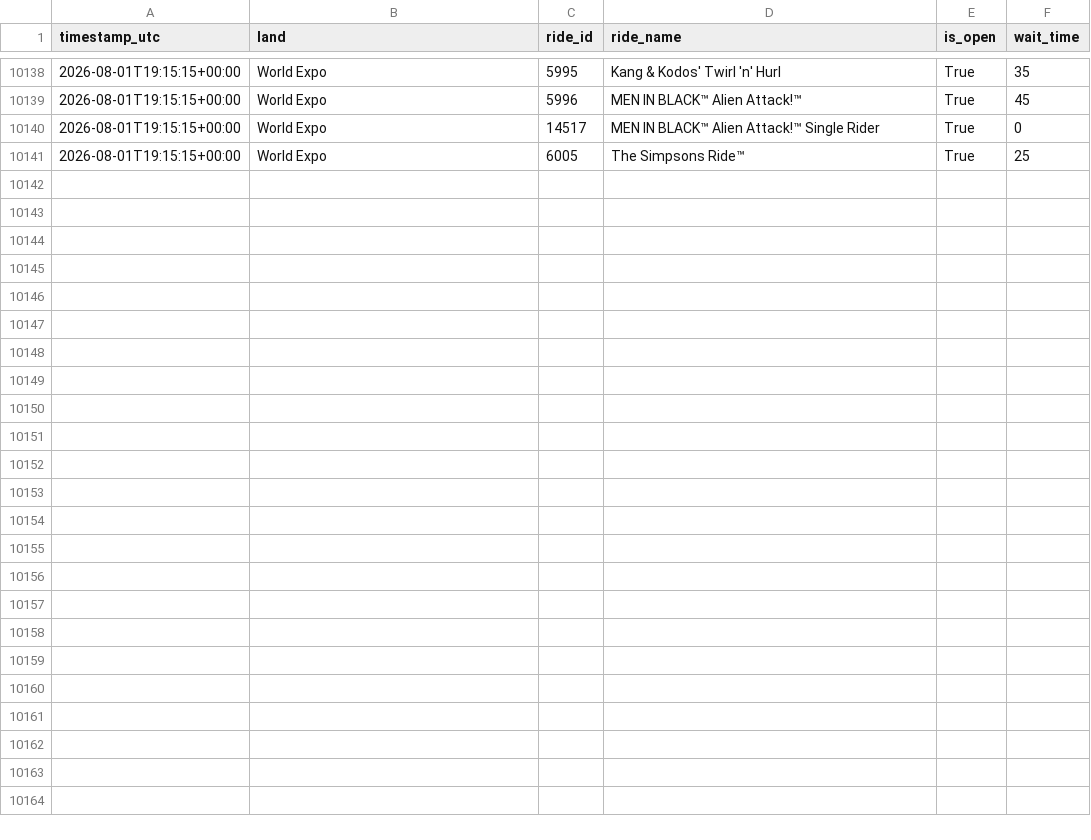
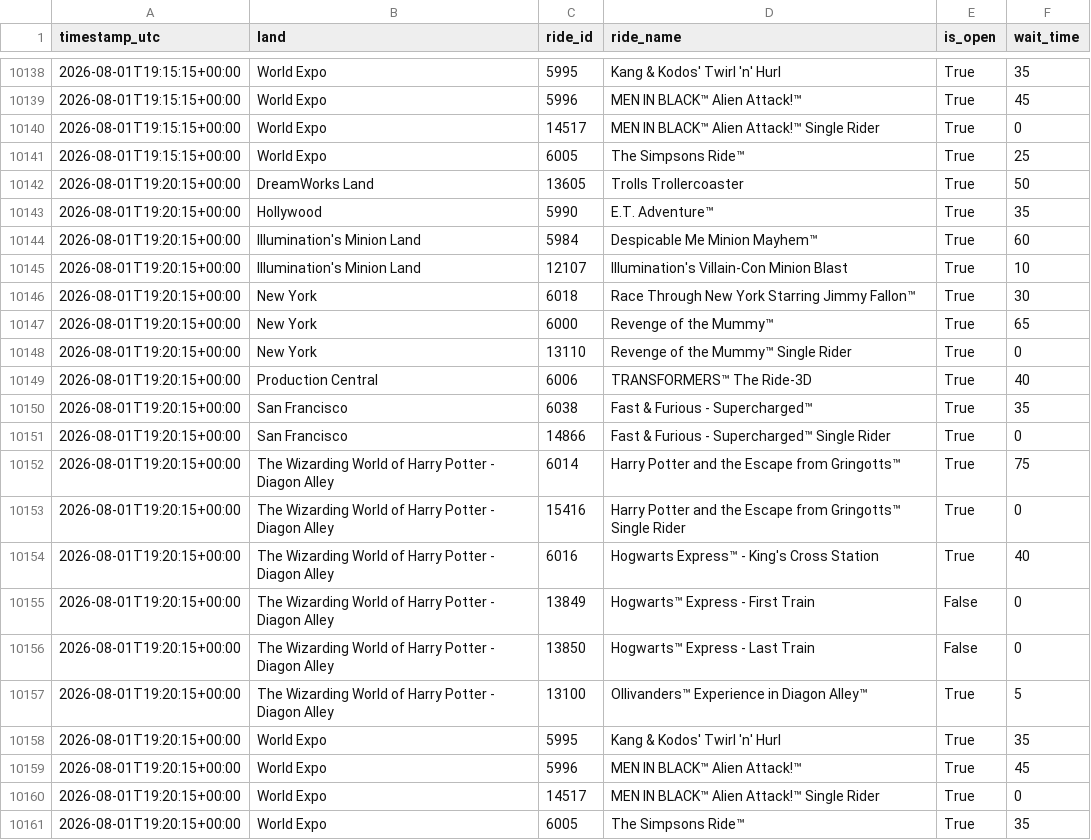
Before and after one commit to GustavoLuza/rideradar-queue-data, a CSV file: data/65.csv, drawn as a sheet; only a part is shown, gaps mark what is left out; the diff names each change by its address in the sheet, - before the commit and + after, or states it on an @@ line.

```diff
--- a/data/65.csv
+++ b/data/65.csv
+row 10142: 2026-08-01T19:20:15+00:00 | DreamWorks Land | 13605 | Trolls Trollercoaster | True | 50
+row 10143: 2026-08-01T19:20:15+00:00 | Hollywood | 5990 | E.T. Adventure™ | True | 35
+row 10144: 2026-08-01T19:20:15+00:00 | Illumination's Minion Land | 5984 | Despicable Me Minion Mayhem™ | True | 60
+row 10145: 2026-08-01T19:20:15+00:00 | Illumination's Minion Land | 12107 | Illumination's Villain-Con Minion Blast | True | 10
+row 10146: 2026-08-01T19:20:15+00:00 | New York | 6018 | Race Through New York Starring Jimmy Fallon™ | True | 30
+row 10147: 2026-08-01T19:20:15+00:00 | New York | 6000 | Revenge of the Mummy™ | True | 65
+row 10148: 2026-08-01T19:20:15+00:00 | New York | 13110 | Revenge of the Mummy™ Single Rider | True | 0
+row 10149: 2026-08-01T19:20:15+00:00 | Production Central | 6006 | TRANSFORMERS™ The Ride-3D | True | 40
+row 10150: 2026-08-01T19:20:15+00:00 | San Francisco | 6038 | Fast & Furious - Supercharged™ | True | 35
+row 10151: 2026-08-01T19:20:15+00:00 | San Francisco | 14866 | Fast & Furious - Supercharged™ Single Rider | True | 0
+row 10152: 2026-08-01T19:20:15+00:00 | The Wizarding World of Harry Potter - Diagon Alley | 6014 | Harry Potter and the Escape from Gringotts™ | True | 75
+row 10153: 2026-08-01T19:20:15+00:00 | The Wizarding World of Harry Potter - Diagon Alley | 15416 | Harry Potter and the Escape from Gringotts™ Single Rider | True | 0
+row 10154: 2026-08-01T19:20:15+00:00 | The Wizarding World of Harry Potter - Diagon Alley | 6016 | Hogwarts Express™ - King's Cross Station | True | 40
+row 10155: 2026-08-01T19:20:15+00:00 | The Wizarding World of Harry Potter - Diagon Alley | 13849 | Hogwarts™ Express - First Train | False | 0
+row 10156: 2026-08-01T19:20:15+00:00 | The Wizarding World of Harry Potter - Diagon Alley | 13850 | Hogwarts™ Express - Last Train | False | 0
+row 10157: 2026-08-01T19:20:15+00:00 | The Wizarding World of Harry Potter - Diagon Alley | 13100 | Ollivanders™ Experience in Diagon Alley™ | True | 5
+row 10158: 2026-08-01T19:20:15+00:00 | World Expo | 5995 | Kang & Kodos' Twirl 'n' Hurl | True | 35
+row 10159: 2026-08-01T19:20:15+00:00 | World Expo | 5996 | MEN IN BLACK™ Alien Attack!™ | True | 45
+row 10160: 2026-08-01T19:20:15+00:00 | World Expo | 14517 | MEN IN BLACK™ Alien Attack!™ Single Rider | True | 0
+row 10161: 2026-08-01T19:20:15+00:00 | World Expo | 6005 | The Simpsons Ride™ | True | 35
```
Also changed, not shown: data/21.csv, data/24.csv, 6 other files.
